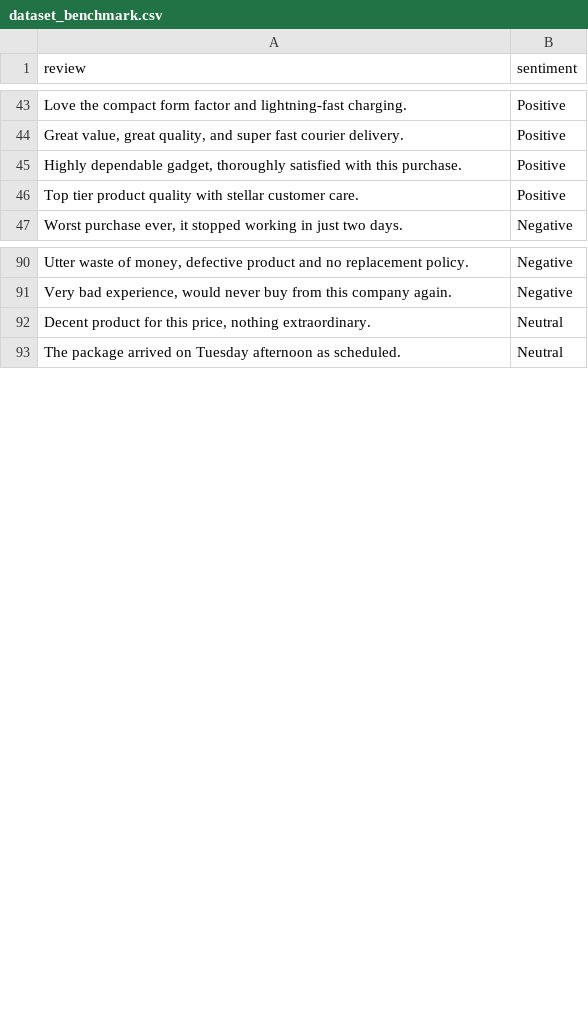
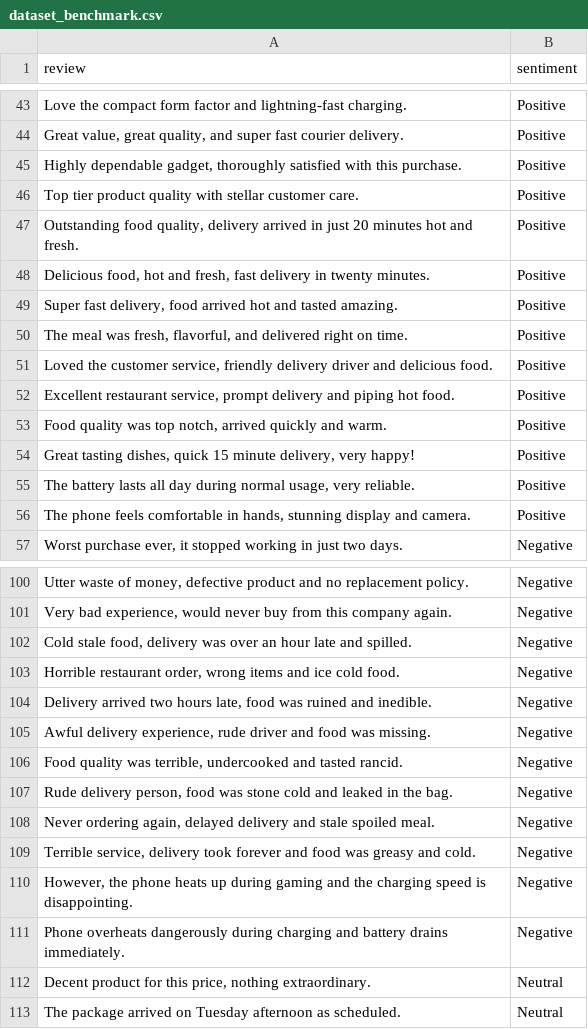
Before and after one commit to surajsingh4507-del/Smart-Review-Analyzer, a CSV file: models/dataset_benchmark.csv, drawn as a sheet; only a part is shown, gaps mark what is left out; the diff covers the shown part only; the diff names each change by its address in the sheet, - before the commit and + after, or states it on an @@ line.

```diff
--- a/models/dataset_benchmark.csv
+++ b/models/dataset_benchmark.csv
+row 47: Outstanding food quality, delivery arrived in just 20 minutes hot and fresh. | Positive
+row 48: Delicious food, hot and fresh, fast delivery in twenty minutes. | Positive
+row 49: Super fast delivery, food arrived hot and tasted amazing. | Positive
+row 50: The meal was fresh, flavorful, and delivered right on time. | Positive
+row 51: Loved the customer service, friendly delivery driver and delicious food. | Positive
+row 52: Excellent restaurant service, prompt delivery and piping hot food. | Positive
+row 53: Food quality was top notch, arrived quickly and warm. | Positive
+row 54: Great tasting dishes, quick 15 minute delivery, very happy! | Positive
+row 55: The battery lasts all day during normal usage, very reliable. | Positive
+row 56: The phone feels comfortable in hands, stunning display and camera. | Positive
+row 102: Cold stale food, delivery was over an hour late and spilled. | Negative
+row 103: Horrible restaurant order, wrong items and ice cold food. | Negative
+row 104: Delivery arrived two hours late, food was ruined and inedible. | Negative
+row 105: Awful delivery experience, rude driver and food was missing. | Negative
+row 106: Food quality was terrible, undercooked and tasted rancid. | Negative
+row 107: Rude delivery person, food was stone cold and leaked in the bag. | Negative
+row 108: Never ordering again, delayed delivery and stale spoiled meal. | Negative
+row 109: Terrible service, delivery took forever and food was greasy and cold. | Negative
+row 110: However, the phone heats up during gaming and the charging speed is disappointing. | Negative
+row 111: Phone overheats dangerously during charging and battery drains immediately. | Negative
```
Also changed, not shown: 10 added rows elsewhere in this file, 6 other files.
